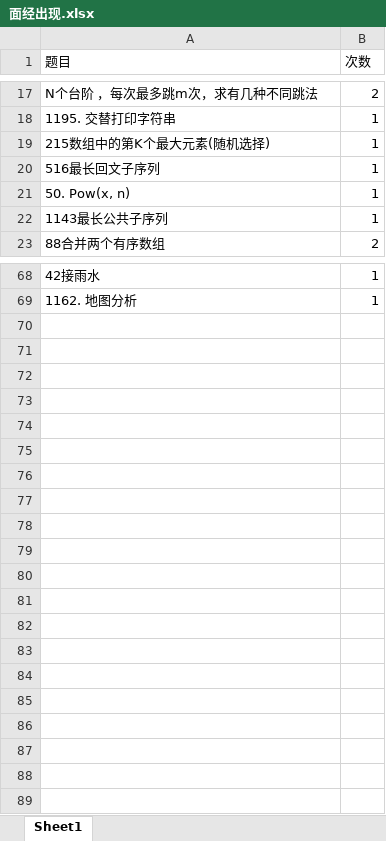
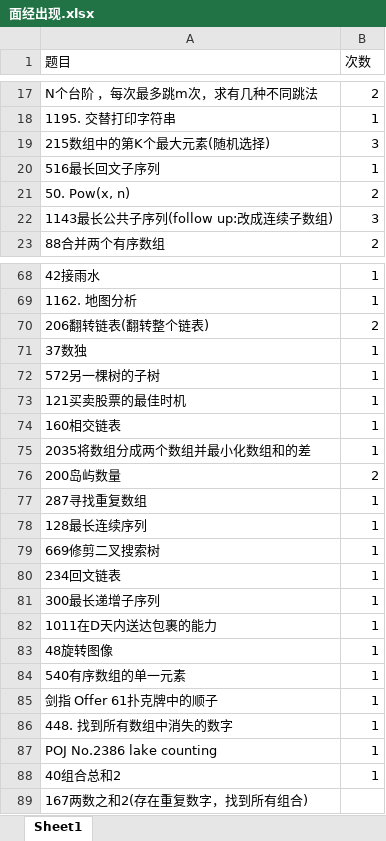
Before and after one commit to lisan97/leetcode, an Excel workbook: 面经出现.xlsx, sheet Sheet1, drawn as a sheet; only a part is shown, gaps mark what is left out; values as stored, in another font and other column widths than the file's, no borders; removed rows and columns are numbered as before the commit, all else as after; the diff covers the shown part only; the diff names each change by its address in the sheet, - before the commit and + after, or states it on an @@ line.

```diff
--- a/面经出现.xlsx (sheet Sheet1)
+++ b/面经出现.xlsx (sheet Sheet1)
-B19 (次数): 1
+B19 (次数): 3
-B21 (次数): 1
+B21 (次数): 2
-row 22: 1143最长公共子序列 | 1
+row 22: 1143最长公共子序列(follow up:改成连续子数组) | 3
+row 70: 206翻转链表(翻转整个链表) | 2
+row 71: 37数独 | 1
+row 72: 572另一棵树的子树 | 1
+row 73: 121买卖股票的最佳时机 | 1
+row 74: 160相交链表 | 1
+row 75: 2035将数组分成两个数组并最小化数组和的差 | 1
+row 76: 200岛屿数量 | 2
+row 77: 287寻找重复数组 | 1
+row 78: 128最长连续序列 | 1
+row 79: 669修剪二叉搜索树 | 1
+row 80: 234回文链表 | 1
+row 81: 300最长递增子序列 | 1
+row 82: 1011在D天内送达包裹的能力 | 1
+row 83: 48旋转图像 | 1
+row 84: 540有序数组的单一元素 | 1
+row 85: 剑指 Offer 61扑克牌中的顺子 | 1
+row 86: 448. 找到所有数组中消失的数字 | 1
+row 87: POJ No.2386 lake counting | 1
+row 88: 40组合总和2 | 1
+row 89: 167两数之和2(存在重复数字，找到所有组合)
```
Also changed, not shown: 1 added row, 1 removed row and 3 edited cells elsewhere in this sheet, 时间表.xlsx, 13 other files.
